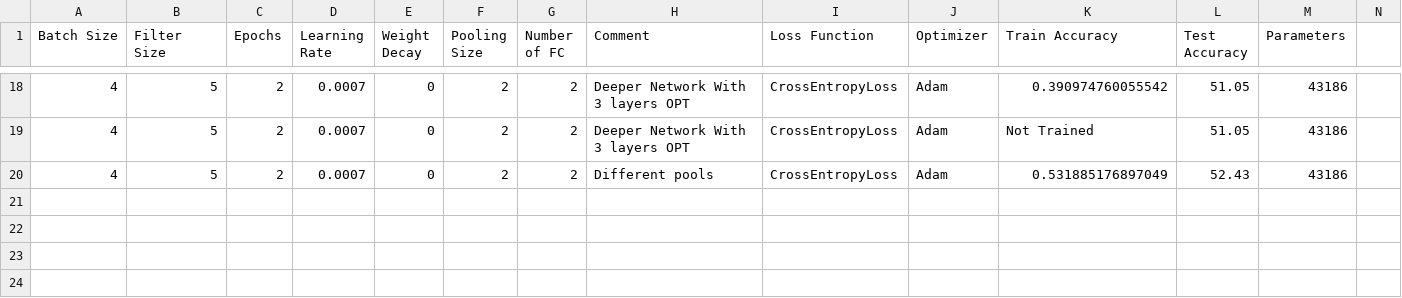
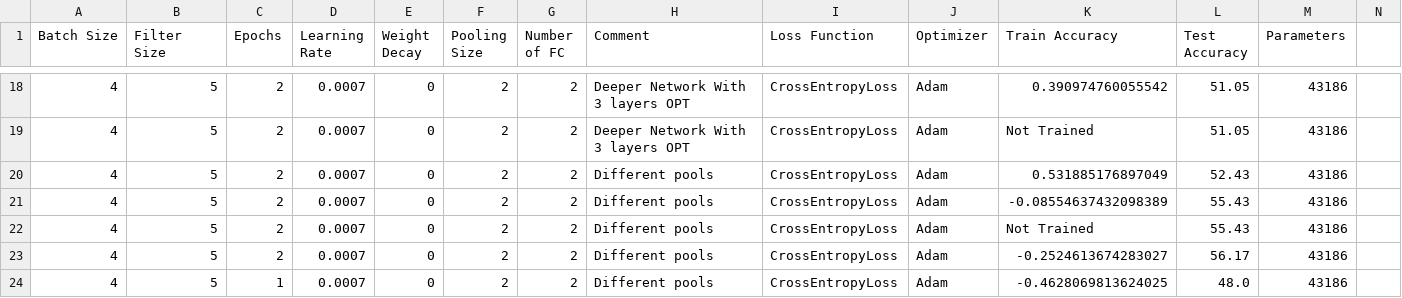
Before and after one commit to kariander1/FaceRecognition, a CSV file: accuracy_chart.csv, drawn as a sheet; only a part is shown, gaps mark what is left out.

Commit message:
Added loss and train graphs

```diff
--- a/accuracy_chart.csv
+++ b/accuracy_chart.csv
@@ -20 +20,5 @@ Batch Size,Filter Size,Epochs,Learning Rate,Weight Decay,Pooling Size,Number of
 4,5,2,0.0007,0,2,2,Different pools,CrossEntropyLoss,Adam,0.531885176897049,52.43,43186
+4,5,2,0.0007,0,2,2,Different pools,CrossEntropyLoss,Adam,-0.08554637432098389,55.43,43186
+4,5,2,0.0007,0,2,2,Different pools,CrossEntropyLoss,Adam,Not Trained,55.43,43186
+4,5,2,0.0007,0,2,2,Different pools,CrossEntropyLoss,Adam,-0.2524613674283027,56.17,43186
+4,5,1,0.0007,0,2,2,Different pools,CrossEntropyLoss,Adam,-0.4628069813624025,48.0,43186
```
Also changed, not shown: 1 other file.
